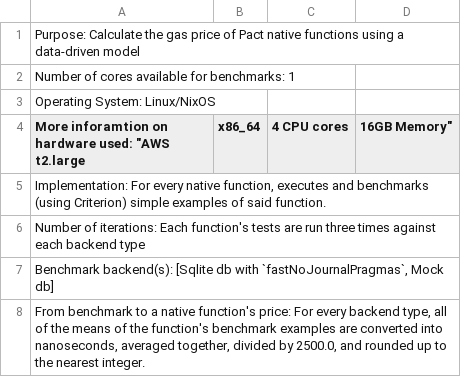
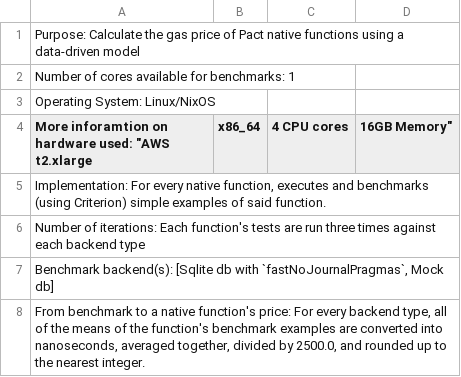
Before and after one commit to kadena-io/pact, a CSV file: gas-prices.csv, drawn as a sheet; only a part is shown.

Commit message:
Corrects EC2 machine type used

```diff
--- a/gas-prices.csv
+++ b/gas-prices.csv
@@ -3,3 +3,3 @@ Number of cores available for benchmarks: 1
 Operating System: Linux/NixOS
-More inforamtion on hardware used: "AWS t2.large, x86_64, 4 CPU cores, 16GB Memory"
+More inforamtion on hardware used: "AWS t2.xlarge, x86_64, 4 CPU cores, 16GB Memory"
 "Implementation: For every native function, executes and benchmarks (using Criterion) simple examples of said function."
```
